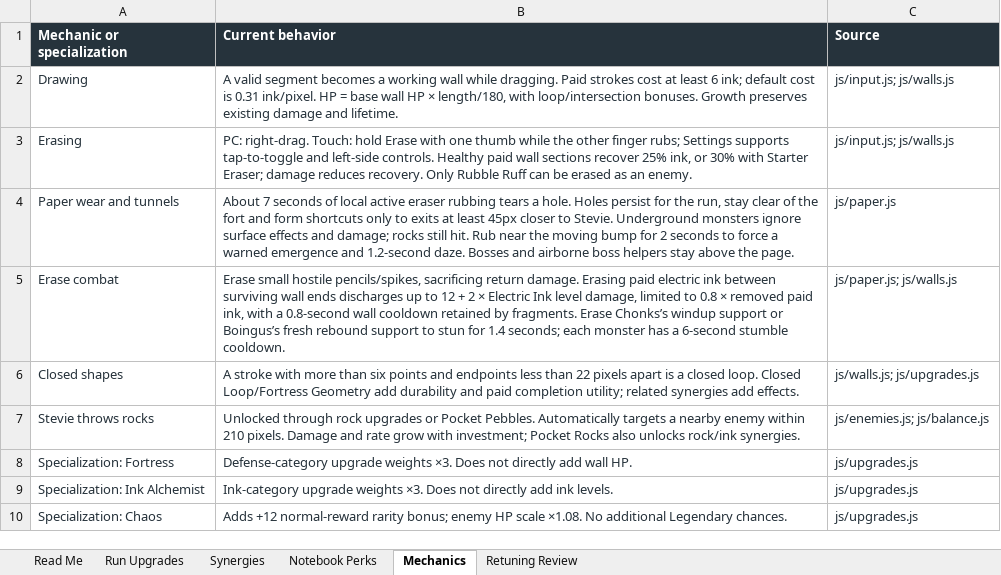
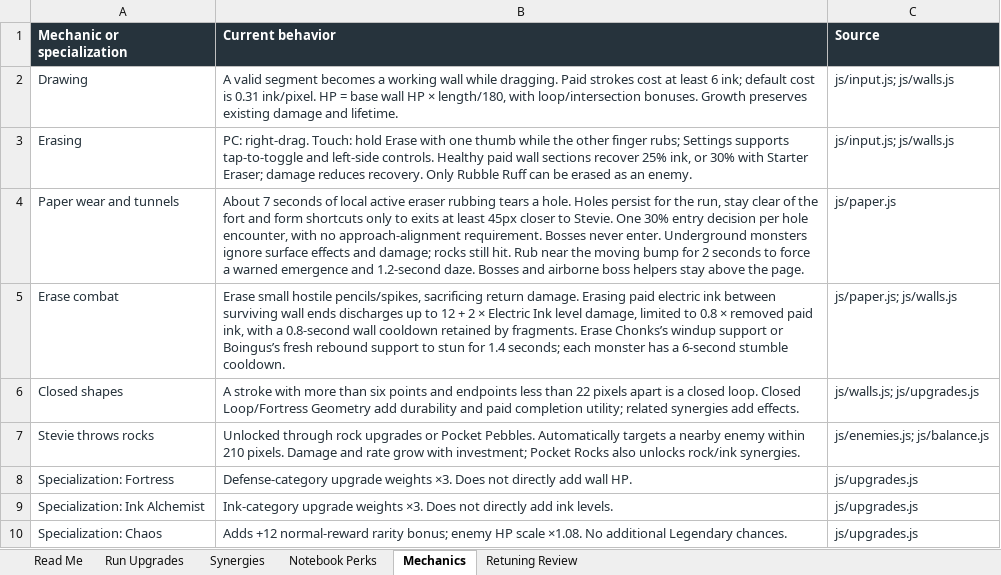
Before and after one commit to ShootyQ/SaveStevie, an Excel workbook: docs/SaveStevie-Upgrade-Reference.xlsx, sheet Mechanics, drawn as a sheet; values as stored, in another font and other column widths than the file's, no borders; table styles not drawn; the diff names each change by its address in the sheet, - before the commit and + after, or states it on an @@ line.

Commit message:
Limit paper shortcuts to chance encounters and animate early doodles

```diff
--- a/docs/SaveStevie-Upgrade-Reference.xlsx (sheet Mechanics)
+++ b/docs/SaveStevie-Upgrade-Reference.xlsx (sheet Mechanics)
-B4 (Current behavior): …to Stevie. Underground monsters…
+B4 (Current behavior): …to Stevie. One 30% entry decision per hole encounter, with no approach-alignment requirement. Bosses never enter. Underground monsters…
```
Also changed, not shown: sheet Read Me, 10 other files.
